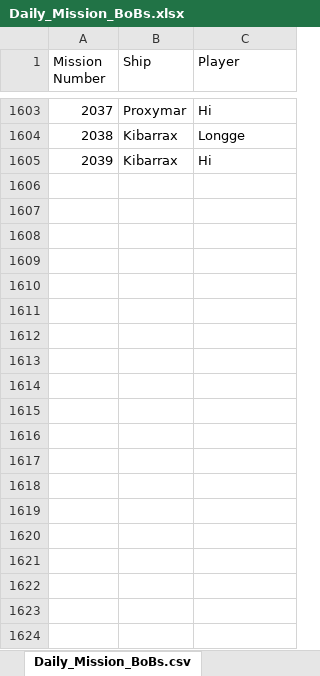
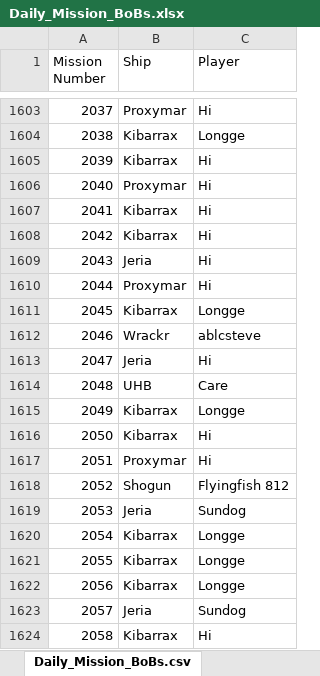
Before and after one commit to tylertking/BoB-Database, an Excel workbook: Daily_Mission_BoBs.xlsx, sheet Daily_Mission_BoBs.csv, drawn as a sheet; only a part is shown, gaps mark what is left out; values as stored, in another font and other column widths than the file's, no borders; the diff covers the shown part only; the diff names each change by its address in the sheet, - before the commit and + after, or states it on an @@ line.

```diff
--- a/Daily_Mission_BoBs.xlsx (sheet Daily_Mission_BoBs.csv)
+++ b/Daily_Mission_BoBs.xlsx (sheet Daily_Mission_BoBs.csv)
+row 1606: 2040 | Proxymar | Hi
+row 1607: 2041 | Kibarrax | Hi
+row 1608: 2042 | Kibarrax | Hi
+row 1609: 2043 | Jeria | Hi
+row 1610: 2044 | Proxymar | Hi
+row 1611: 2045 | Kibarrax | Longge
+row 1612: 2046 | Wrackr | ablcsteve
+row 1613: 2047 | Jeria | Hi
+row 1614: 2048 | UHB | Care
+row 1615: 2049 | Kibarrax | Longge
+row 1616: 2050 | Kibarrax | Hi
+row 1617: 2051 | Proxymar | Hi
+row 1618: 2052 | Shogun | Flyingfish 812
+row 1619: 2053 | Jeria | Sundog
+row 1620: 2054 | Kibarrax | Longge
+row 1621: 2055 | Kibarrax | Longge
+row 1622: 2056 | Kibarrax | Longge
+row 1623: 2057 | Jeria | Sundog
+row 1624: 2058 | Kibarrax | Hi
```
Also changed, not shown: 131 added rows elsewhere in this sheet, Specialist_Mission_BoBs.xlsx, 2 other files.
